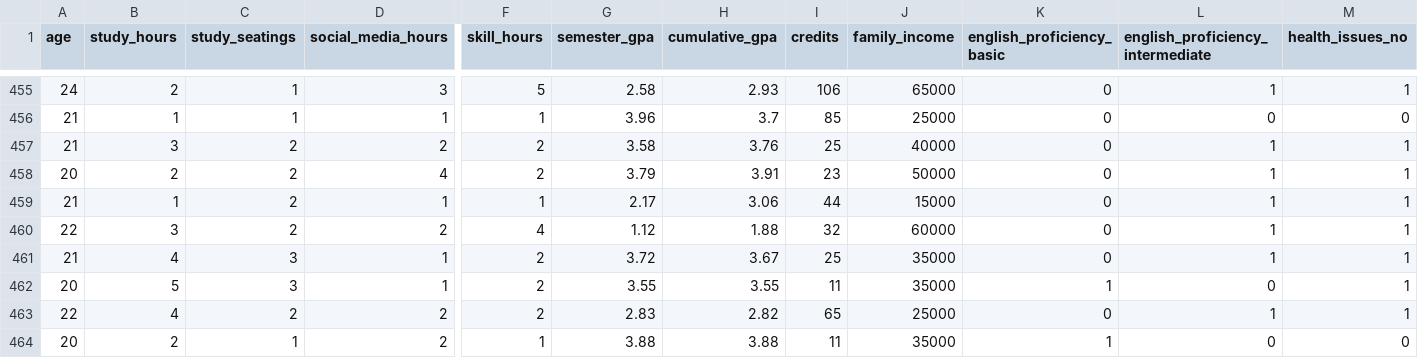
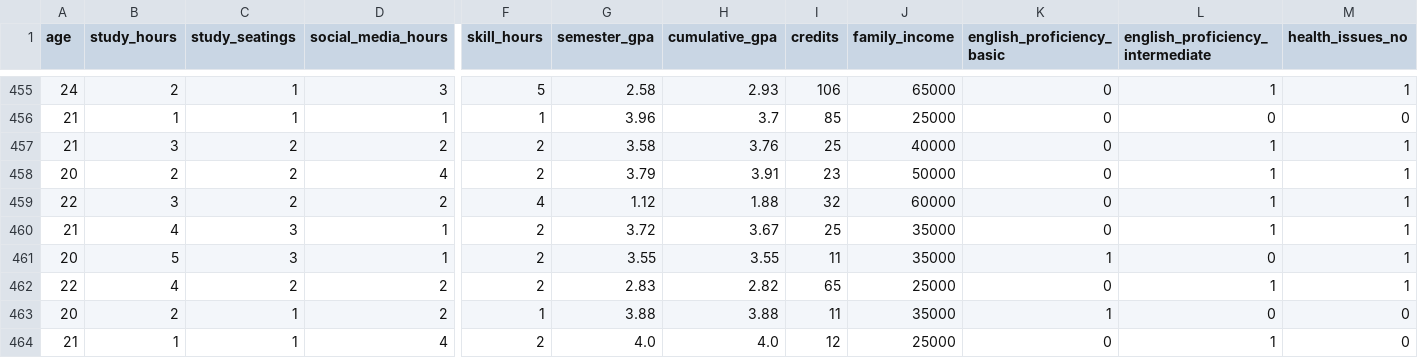
Before and after one commit to benberinsky/ds3026-final-project, a CSV file: data/prepared_student_data.csv, drawn as a sheet; only a part is shown, gaps mark what is left out; the shorter side is filled out with more unchanged rows; rows hold the shown columns only; the diff names each change by its address in the sheet, - before the commit and + after, or states it on an @@ line.

```diff
--- a/data/prepared_student_data.csv
+++ b/data/prepared_student_data.csv
-row 459: 21 | 1 | 2 | 1 | 1 | 2.17 | 3.06 | 44 | 15000 | 0 | 1 | 1
```
Also changed, not shown: 2 other files.
